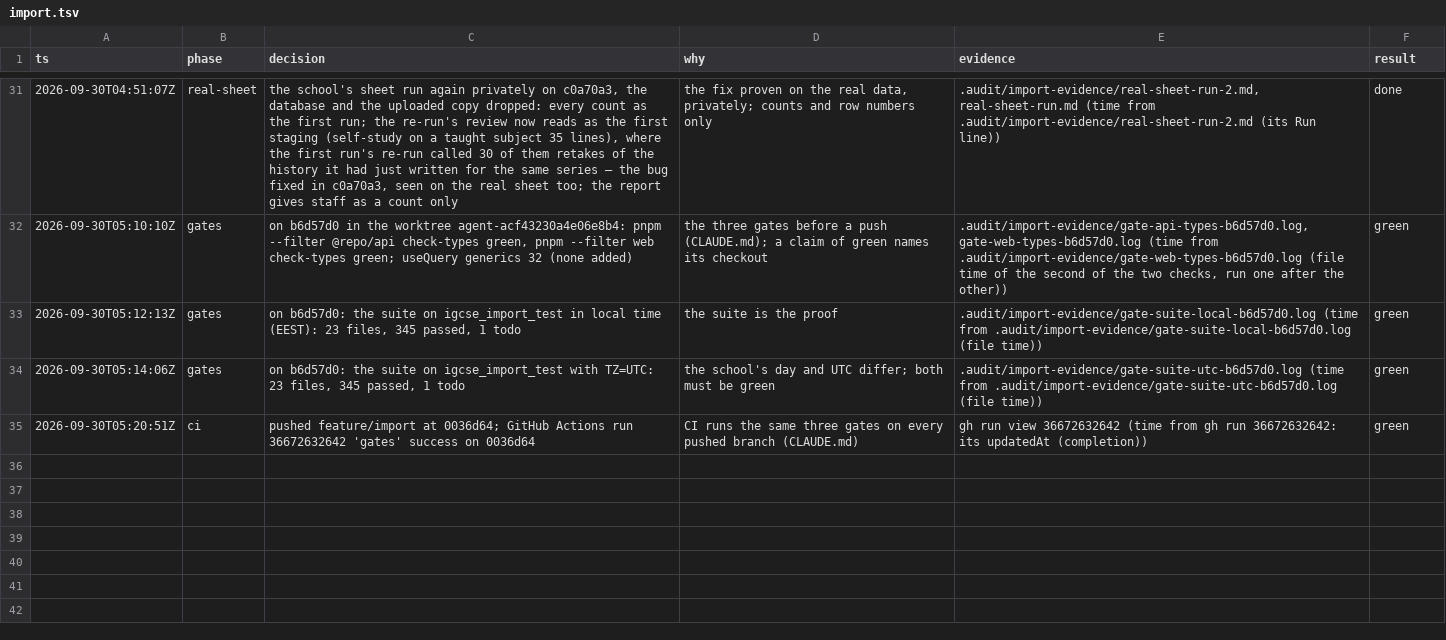
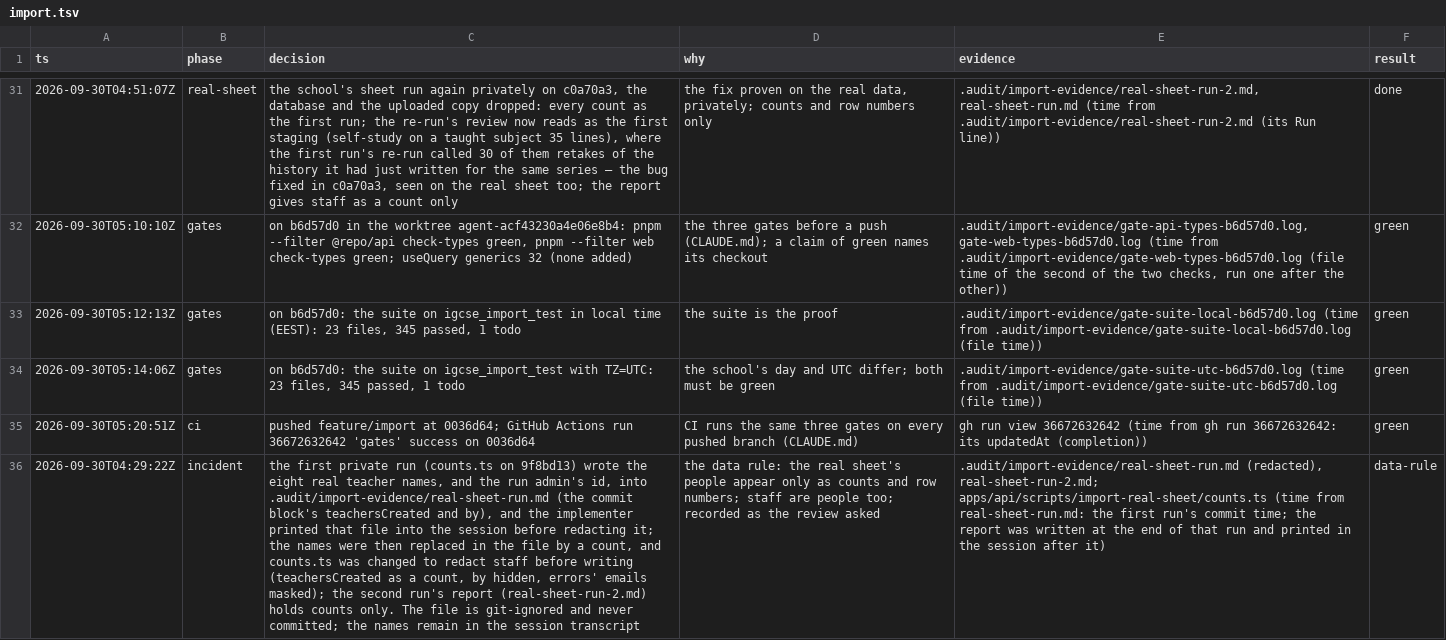
Before and after one commit to MohamedElnaggar1223/subject-reservation-system, a TSV file: .audit/import.tsv, drawn as a sheet; only a part is shown, gaps mark what is left out; the diff names each change by its address in the sheet, - before the commit and + after, or states it on an @@ line.

```diff
--- a/.audit/import.tsv
+++ b/.audit/import.tsv
+row 36: 2026-09-30T04:29:22Z | incident | the first private run (counts.ts on 9f8bd13) wrote the eight real teacher names, and the run admin's id, into .audit/import-evidence/real-sheet-run.md (the commit block's teachersCreated and by), and the implementer printed that file into the session before redacting it; the names were then replaced in the file by a count, and counts.ts was changed to redact staff before writing (teachersCreated as a count, by hidden, errors' emails masked); the second run's report (real-sheet-run-2.md) holds counts only. The file is git-ignored and never committed; the names remain in the session transcript | the data rule: the real sheet's people appear only as counts and row numbers; staff are people too; recorded as the review asked | .audit/import-evidence/real-sheet-run.md (redacted), real-sheet-run-2.md; apps/api/scripts/import-real-sheet/counts.ts (time from real-sheet-run.md: the first run's commit time; the report was written at the end of that run and printed in the session after it) | data-rule
```
Also changed, not shown: 2 other files.
